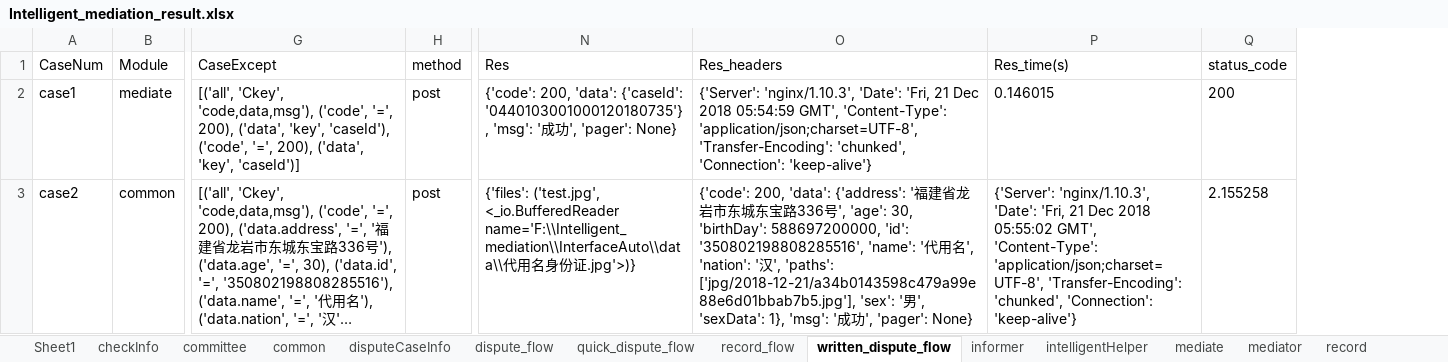
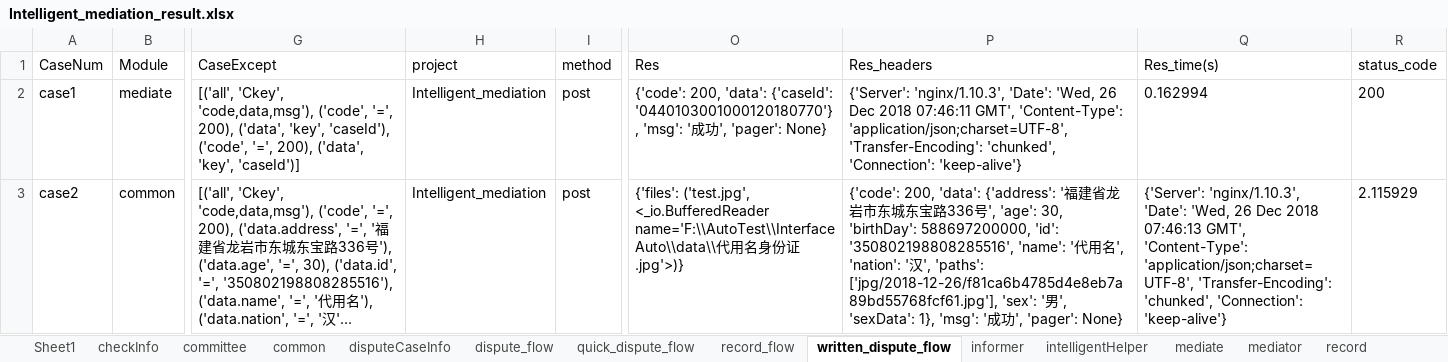
Before and after one commit to lqzk/AutoTest, an Excel workbook: InterfaceAuto/data/Intelligent_mediation_result.xlsx, sheet written_dispute_flow, drawn as a sheet; only a part is shown, gaps mark what is left out; long unchanged cells end in …; values as stored, in another font and other column widths than the file's, no borders; addresses are those after the commit; the diff covers the shown part only; the diff names each change by its address in the sheet, - before the commit and + after, or states it on an @@ line.

```diff
--- a/InterfaceAuto/data/Intelligent_mediation_result.xlsx (sheet written_dispute_flow)
+++ b/InterfaceAuto/data/Intelligent_mediation_result.xlsx (sheet written_dispute_flow)
+column H (project), rows 2-3: Intelligent_mediation | Intelligent_mediation
-O2 (Res): …'data': {'caseId': '0440103001000120180735'}, 'msg': '…
+O2 (Res): …'data': {'caseId': '0440103001000120180770'}, 'msg': '…
-P2 (Res_headers): …'nginx/1.10.3', 'Date': 'Fri, 21 Dec 2018 05:54:59 GMT', 'Content-Type':…
+P2 (Res_headers): …'nginx/1.10.3', 'Date': 'Wed, 26 Dec 2018 07:46:11 GMT', 'Content-Type':…
-Q2 (Res_time(s)): 0.146015
+Q2 (Res_time(s)): 0.162994
-O3 (Res): …('test.jpg', <_io.BufferedReader name='F:\\Intelligent_mediation\\InterfaceAuto\\data\\代用…
+O3 (Res): …('test.jpg', <_io.BufferedReader name='F:\\AutoTest\\InterfaceAuto\\data\\代用…
-P3 (Res_headers): …', 'paths': ['jpg/2018-12-21/a34b0143598c479a99e88e6d01bbab7b5.jpg'], 'sex': '…
+P3 (Res_headers): …', 'paths': ['jpg/2018-12-26/f81ca6b4785d4e8eb7a89bd55768fcf61.jpg'], 'sex': '…
-Q3 (Res_time(s)): …'nginx/1.10.3', 'Date': 'Fri, 21 Dec 2018 05:55:02 GMT', 'Content-Type':…
+Q3 (Res_time(s)): …'nginx/1.10.3', 'Date': 'Wed, 26 Dec 2018 07:46:13 GMT', 'Content-Type':…
-R3 (status_code): 2.155258
+R3 (status_code): 2.115929
```
Also changed, not shown: 66 edited cells elsewhere in this sheet, sheet quick_dispute_flow, sheet dispute_flow, sheet mediate, sheet record, sheet checkInfo, sheet record_flow, 6 more sheets, InterfaceAuto/data/Intelligent_mediation_web.xlsx, InterfaceAuto/data/Intelligent_mediation_web_result.xlsx, 8 other files.
